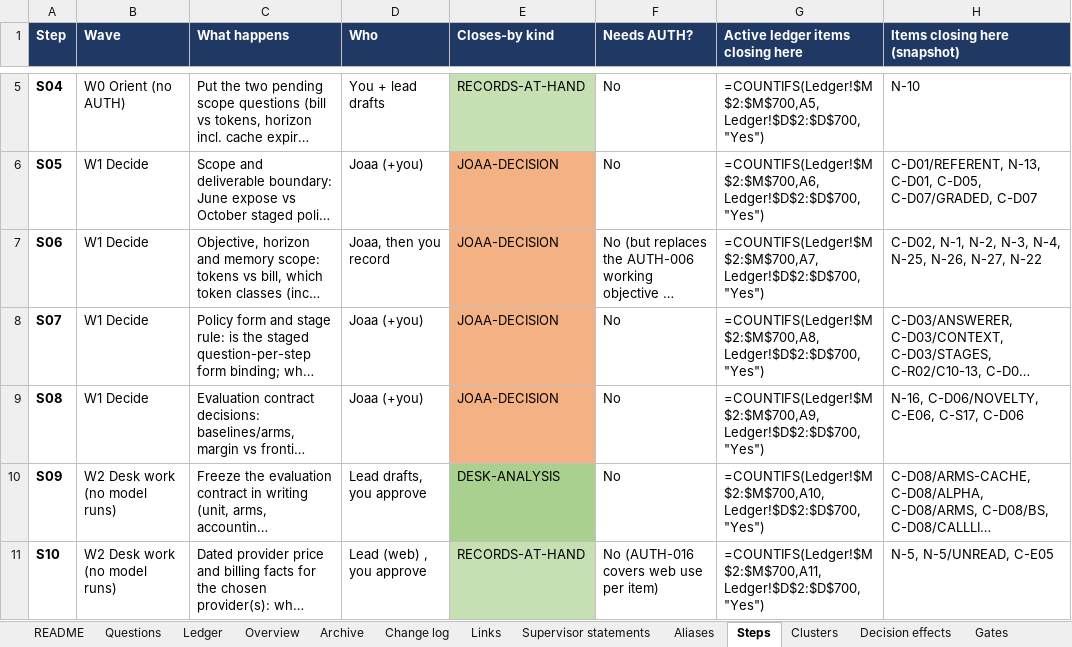
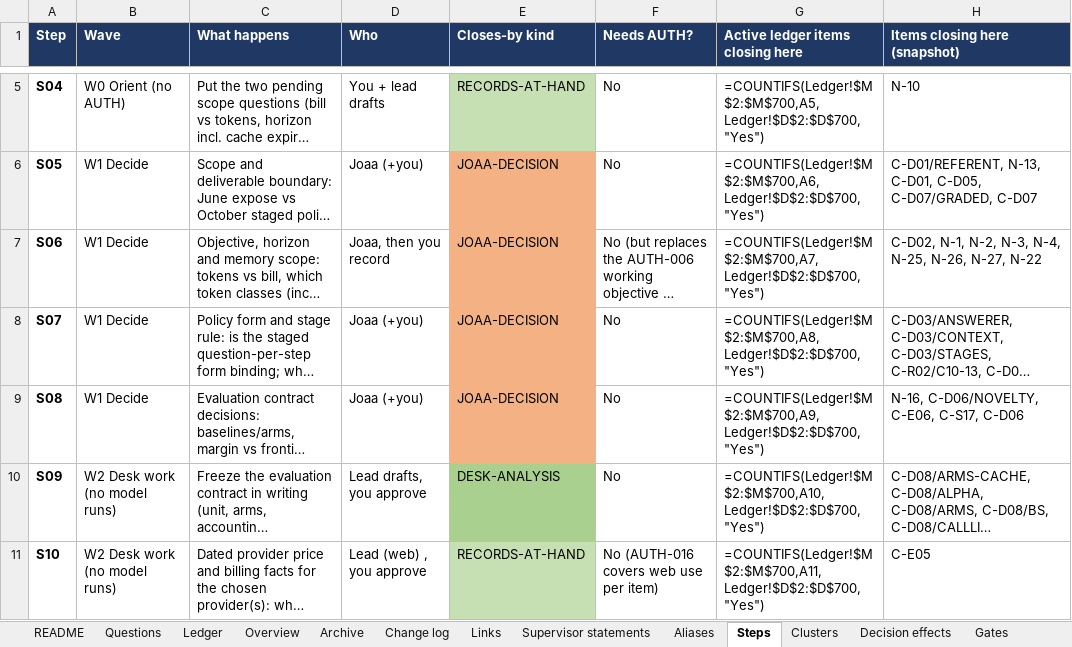
Before and after one commit to omarelansary/thesis-policy-design, an Excel workbook: design/ledger/PROJECT_A_OPEN_ITEMS_LEDGER.xlsx, sheet Steps, drawn as a sheet; only a part is shown, gaps mark what is left out; long unchanged cells end in …; values as stored, in another font and other column widths than the file's, no borders; formulas without a stored value are shown as written; the diff covers the shown part only; the diff names each change by its address in the sheet, - before the commit and + after, or states it on an @@ line.

```diff
--- a/design/ledger/PROJECT_A_OPEN_ITEMS_LEDGER.xlsx (sheet Steps)
+++ b/design/ledger/PROJECT_A_OPEN_ITEMS_LEDGER.xlsx (sheet Steps)
-H11 (Items closing here (snapshot)): N-5, N-5/UNREAD, C-E05
+H11 (Items closing here (snapshot)): C-E05
```
Also changed, not shown: 2 edited cells elsewhere in this sheet, sheet Ledger, sheet Change log, sheet Archive, sheet Sources, sheet Gates, sheet README, 46 other files.
